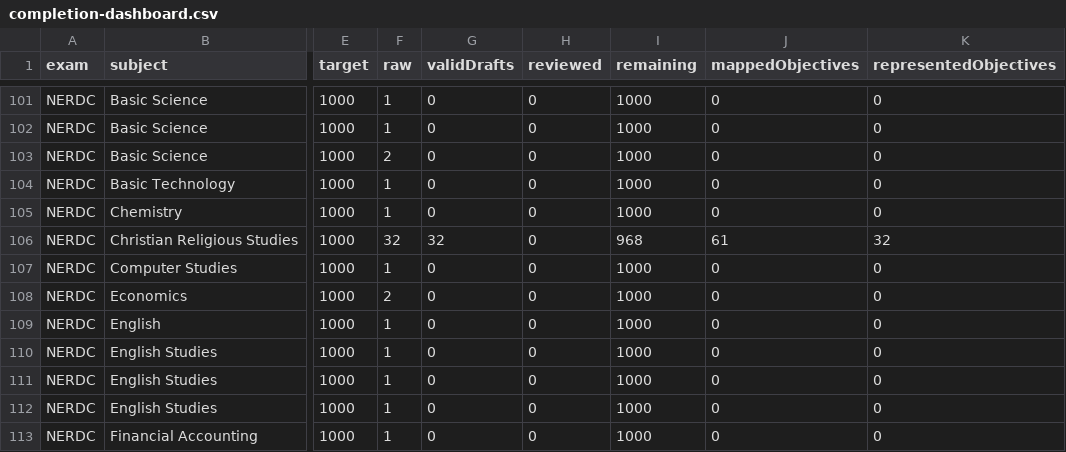
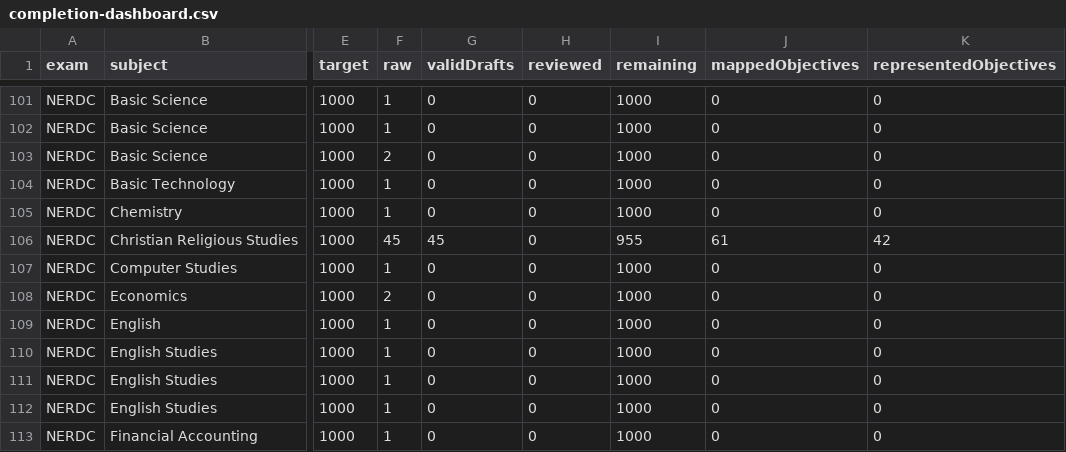
Before and after one commit to Ndobal/ndovera, a CSV file: question-data/audits/completion-dashboard.csv, drawn as a sheet; only a part is shown, gaps mark what is left out; the diff names each change by its address in the sheet, - before the commit and + after, or states it on an @@ line.

```diff
--- a/question-data/audits/completion-dashboard.csv
+++ b/question-data/audits/completion-dashboard.csv
-F106 (raw): 32
+F106 (raw): 45
-G106 (validDrafts): 32
+G106 (validDrafts): 45
-I106 (remaining): 968
+I106 (remaining): 955
-K106 (representedObjectives): 32
+K106 (representedObjectives): 42
```
Also changed, not shown: question-data/audits/syllabus-coverage.csv, 8 other files.
